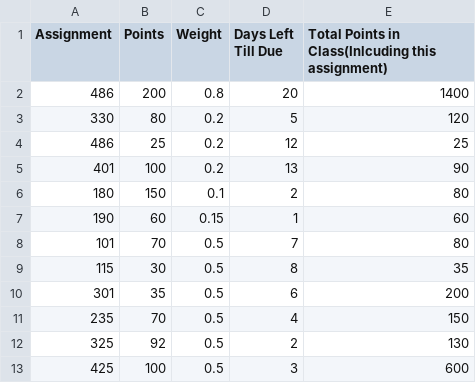
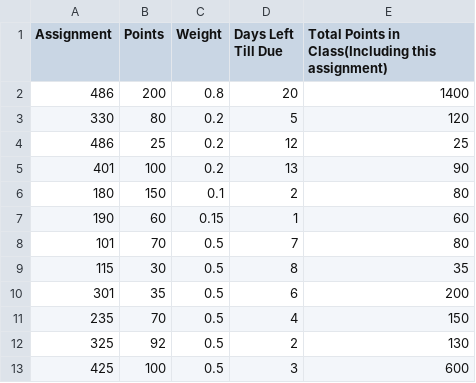
Before and after one commit to jrbdino/HackK-State2023, a CSV file: Test Homework File - Sheet1.csv, drawn as a sheet.

```diff
--- a/Test Homework File - Sheet1.csv
+++ b/Test Homework File - Sheet1.csv
@@ -1,2 +1,2 @@
-Assignment,Points,Weight,Days Left Till Due,Total Points in Class(Inlcuding this assignment)
+Assignment,Points,Weight,Days Left Till Due,Total Points in Class(Including this assignment)
 486,200,0.8,20,1400
```
Also changed, not shown: 12 other files.
